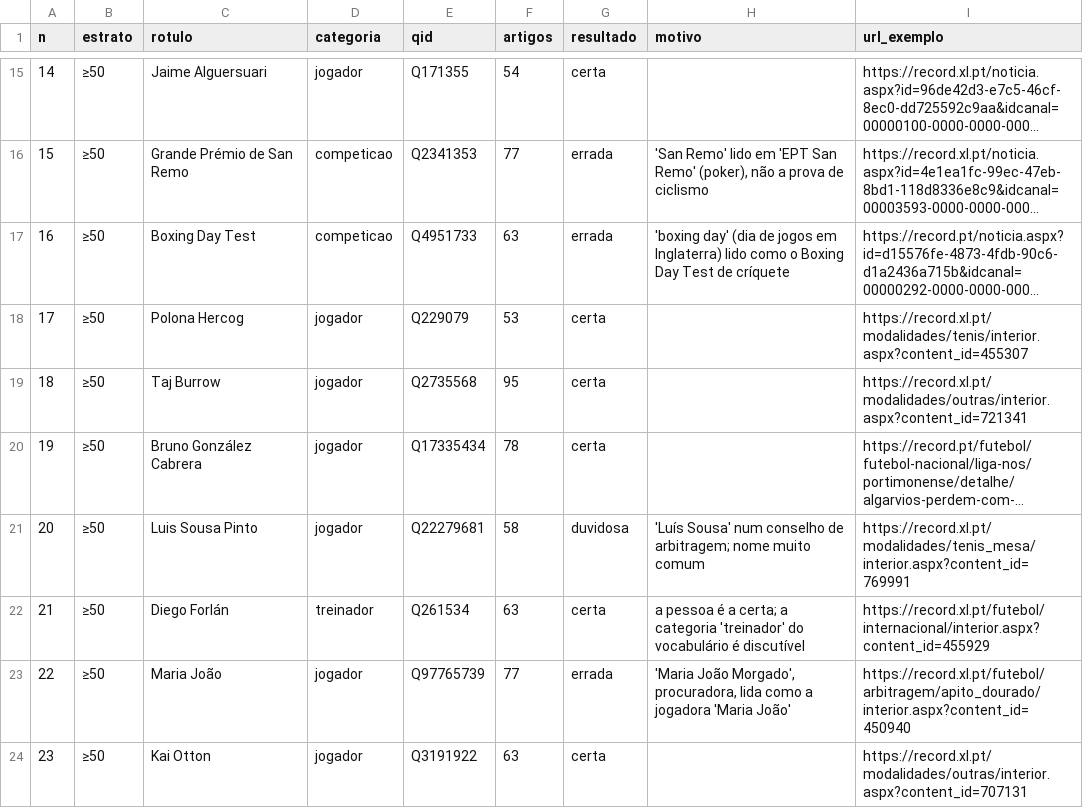
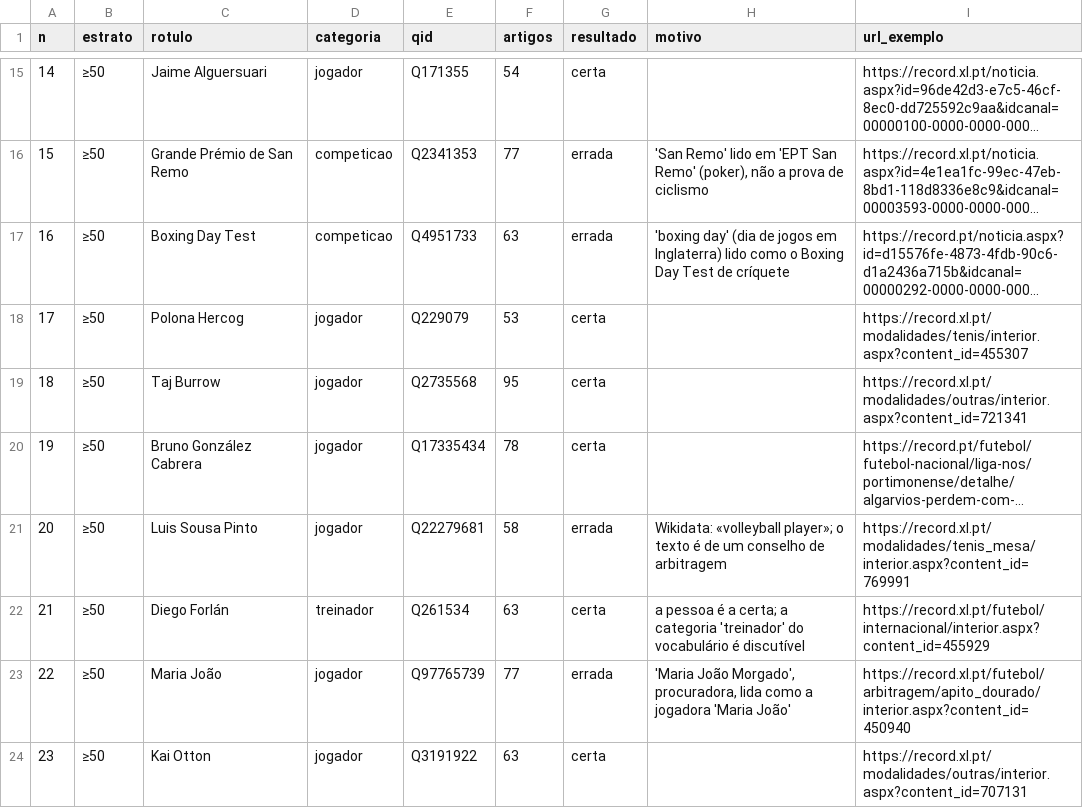
Before and after one commit to JorgeTeixeira20/semantic-driven-harvester, a CSV file: data/processed/avaliacao_entidades_novas_completo.csv, drawn as a sheet; only a part is shown, gaps mark what is left out; long unchanged cells end in …; the diff covers the shown part only; the diff names each change by its address in the sheet, - before the commit and + after, or states it on an @@ line.

```diff
--- a/data/processed/avaliacao_entidades_novas_completo.csv
+++ b/data/processed/avaliacao_entidades_novas_completo.csv
-G21 (resultado): duvidosa
+G21 (resultado): errada
-H21 (motivo): 'Luís Sousa' num conselho de arbitragem; nome muito comum
+H21 (motivo): Wikidata: «volleyball player»; o texto é de um conselho de arbitragem
```
Also changed, not shown: 18 edited cells elsewhere in this file, 1 other file.
